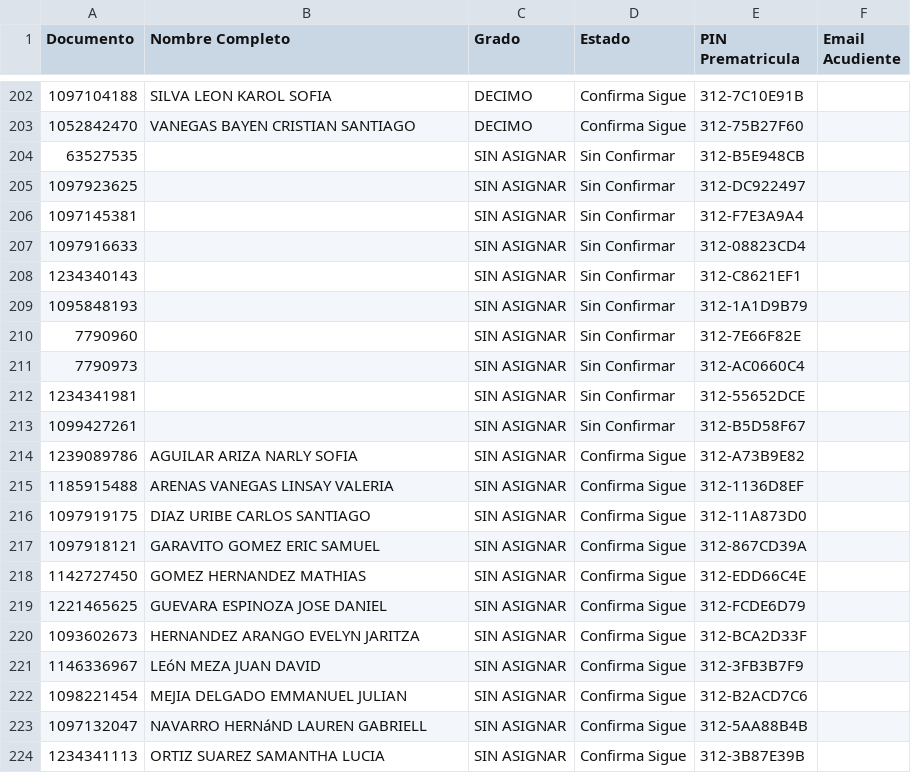
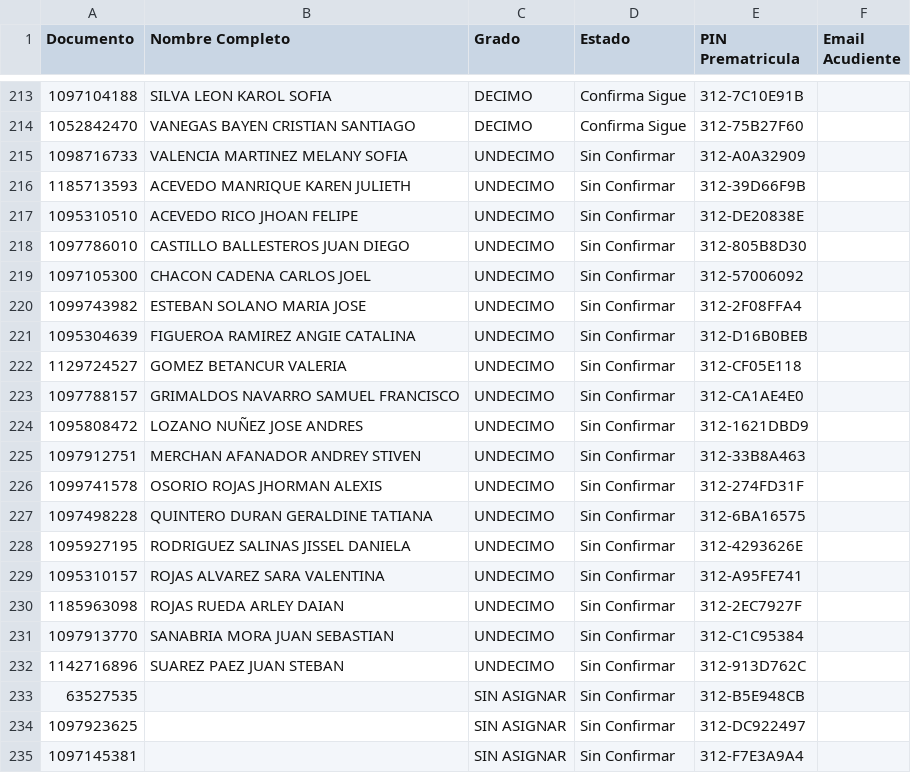
Before and after one commit to csd-digitalweb/sitio-web-csd, a CSV file: src/reserva-cupo/prematriculas_semillero.csv, drawn as a sheet; only a part is shown, gaps mark what is left out; the shorter side is filled out with more unchanged rows; the diff covers the shown part only.

Commit message:
chore(sync): actualizar cupos y asignación de salones desde EduColombia

```diff
--- a/src/reserva-cupo/prematriculas_semillero.csv
+++ b/src/reserva-cupo/prematriculas_semillero.csv
@@ -203,2 +214,20 @@
 1052842470;VANEGAS BAYEN CRISTIAN SANTIAGO;DECIMO;Confirma Sigue;312-75B27F60;
+1098716733;VALENCIA MARTINEZ MELANY SOFIA;UNDECIMO;Sin Confirmar;312-A0A32909;
+1185713593;ACEVEDO MANRIQUE KAREN JULIETH;UNDECIMO;Sin Confirmar;312-39D66F9B;
+1095310510;ACEVEDO RICO JHOAN FELIPE;UNDECIMO;Sin Confirmar;312-DE20838E;
+1097786010;CASTILLO BALLESTEROS JUAN DIEGO;UNDECIMO;Sin Confirmar;312-805B8D30;
+1097105300;CHACON CADENA CARLOS JOEL;UNDECIMO;Sin Confirmar;312-57006092;
+1099743982;ESTEBAN SOLANO MARIA JOSE;UNDECIMO;Sin Confirmar;312-2F08FFA4;
+1095304639;FIGUEROA RAMIREZ ANGIE CATALINA;UNDECIMO;Sin Confirmar;312-D16B0BEB;
+1129724527;GOMEZ BETANCUR VALERIA;UNDECIMO;Sin Confirmar;312-CF05E118;
+1097788157;GRIMALDOS NAVARRO SAMUEL FRANCISCO;UNDECIMO;Sin Confirmar;312-CA1AE4E0;
+1095808472;LOZANO NUÑEZ JOSE ANDRES;UNDECIMO;Sin Confirmar;312-1621DBD9;
+1097912751;MERCHAN AFANADOR ANDREY STIVEN;UNDECIMO;Sin Confirmar;312-33B8A463;
+1099741578;OSORIO ROJAS JHORMAN ALEXIS;UNDECIMO;Sin Confirmar;312-274FD31F;
+1097498228;QUINTERO DURAN GERALDINE TATIANA;UNDECIMO;Sin Confirmar;312-6BA16575;
+1095927195;RODRIGUEZ SALINAS JISSEL DANIELA;UNDECIMO;Sin Confirmar;312-4293626E;
+1095310157;ROJAS ALVAREZ SARA VALENTINA;UNDECIMO;Sin Confirmar;312-A95FE741;
+1185963098;ROJAS RUEDA ARLEY DAIAN;UNDECIMO;Sin Confirmar;312-2EC7927F;
+1097913770;SANABRIA MORA JUAN SEBASTIAN;UNDECIMO;Sin Confirmar;312-C1C95384;
+1142716896;SUAREZ PAEZ JUAN STEBAN;UNDECIMO;Sin Confirmar;312-913D762C;
 63527535;;SIN ASIGNAR;Sin Confirmar;312-B5E948CB;
```
Also changed, not shown: 11 added rows elsewhere in this file, 1 other file.
